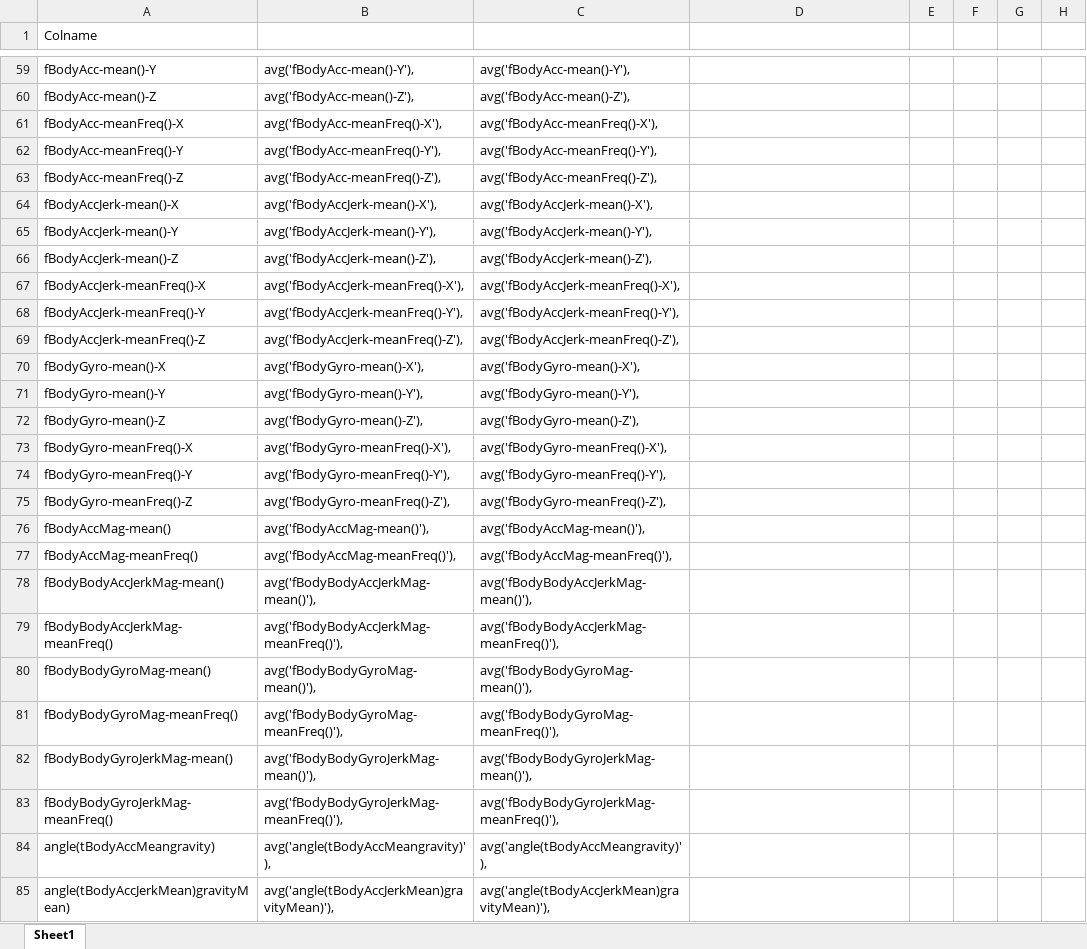
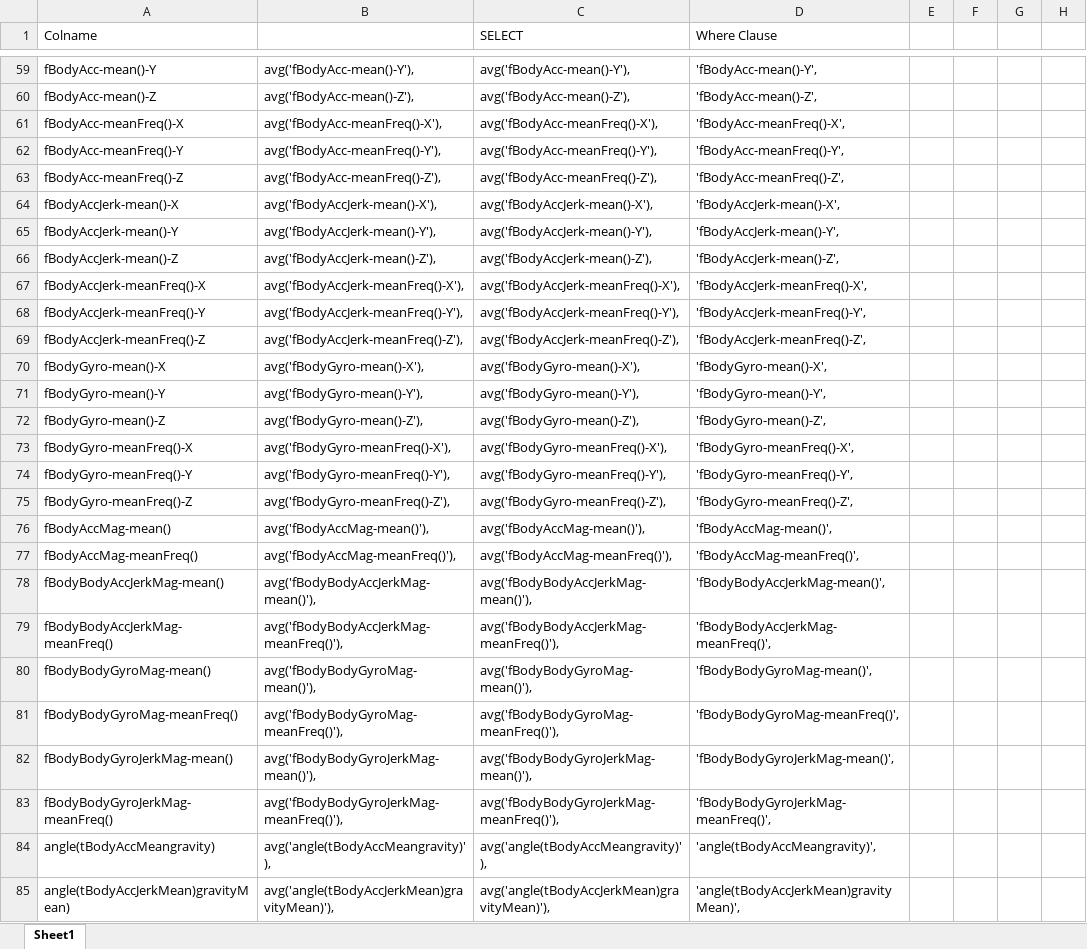
Before and after one commit to andrewszwec/gettingAndCleaningData, an Excel workbook: sql.xlsx, sheet Sheet1, drawn as a sheet; only a part is shown, gaps mark what is left out; values as stored, in another font and other column widths than the file's, no borders; the diff covers the shown part only; the diff names each change by its address in the sheet, - before the commit and + after, or states it on an @@ line.

```diff
--- a/sql.xlsx (sheet Sheet1)
+++ b/sql.xlsx (sheet Sheet1)
-C1: (empty)
+C1: SELECT
-D1: (empty)
+D1: Where Clause
-D59 (Where Clause): (empty)
+D59 (Where Clause): 'fBodyAcc-mean()-Y',
-D60 (Where Clause): (empty)
+D60 (Where Clause): 'fBodyAcc-mean()-Z',
-D61 (Where Clause): (empty)
+D61 (Where Clause): 'fBodyAcc-meanFreq()-X',
-D62 (Where Clause): (empty)
+D62 (Where Clause): 'fBodyAcc-meanFreq()-Y',
-D63 (Where Clause): (empty)
+D63 (Where Clause): 'fBodyAcc-meanFreq()-Z',
-D64 (Where Clause): (empty)
+D64 (Where Clause): 'fBodyAccJerk-mean()-X',
-D65 (Where Clause): (empty)
+D65 (Where Clause): 'fBodyAccJerk-mean()-Y',
-D66 (Where Clause): (empty)
+D66 (Where Clause): 'fBodyAccJerk-mean()-Z',
-D67 (Where Clause): (empty)
+D67 (Where Clause): 'fBodyAccJerk-meanFreq()-X',
-D68 (Where Clause): (empty)
+D68 (Where Clause): 'fBodyAccJerk-meanFreq()-Y',
-D69 (Where Clause): (empty)
+D69 (Where Clause): 'fBodyAccJerk-meanFreq()-Z',
-D70 (Where Clause): (empty)
+D70 (Where Clause): 'fBodyGyro-mean()-X',
-D71 (Where Clause): (empty)
+D71 (Where Clause): 'fBodyGyro-mean()-Y',
-D72 (Where Clause): (empty)
+D72 (Where Clause): 'fBodyGyro-mean()-Z',
-D73 (Where Clause): (empty)
+D73 (Where Clause): 'fBodyGyro-meanFreq()-X',
-D74 (Where Clause): (empty)
+D74 (Where Clause): 'fBodyGyro-meanFreq()-Y',
-D75 (Where Clause): (empty)
+D75 (Where Clause): 'fBodyGyro-meanFreq()-Z',
-D76 (Where Clause): (empty)
+D76 (Where Clause): 'fBodyAccMag-mean()',
-D77 (Where Clause): (empty)
+D77 (Where Clause): 'fBodyAccMag-meanFreq()',
-D78 (Where Clause): (empty)
+D78 (Where Clause): 'fBodyBodyAccJerkMag-mean()',
-D79 (Where Clause): (empty)
+D79 (Where Clause): 'fBodyBodyAccJerkMag-meanFreq()',
-D80 (Where Clause): (empty)
+D80 (Where Clause): 'fBodyBodyGyroMag-mean()',
-D81 (Where Clause): (empty)
+D81 (Where Clause): 'fBodyBodyGyroMag-meanFreq()',
-D82 (Where Clause): (empty)
+D82 (Where Clause): 'fBodyBodyGyroJerkMag-mean()',
-D83 (Where Clause): (empty)
+D83 (Where Clause): 'fBodyBodyGyroJerkMag-meanFreq()',
-D84 (Where Clause): (empty)
+D84 (Where Clause): 'angle(tBodyAccMeangravity)',
-D85 (Where Clause): (empty)
+D85 (Where Clause): 'angle(tBodyAccJerkMean)gravityMean)',
```
Also changed, not shown: 60 edited cells elsewhere in this sheet, 5 other files.
